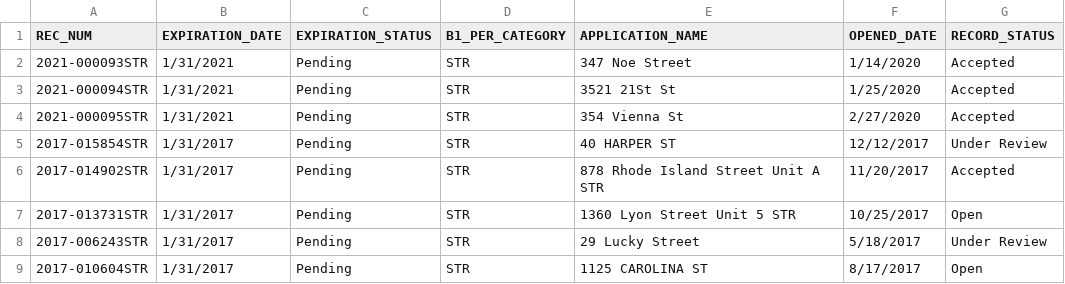
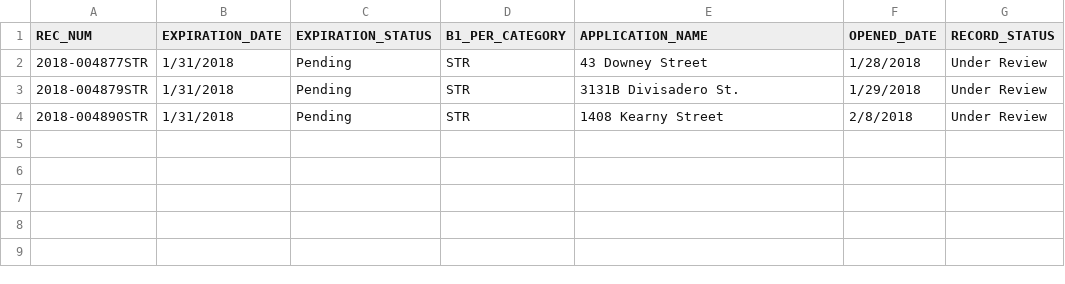
Before and after one commit to ChinnPlan/Accela, a CSV file: STRs20210114.csv, drawn as a sheet.

Commit message:
Update STRs20210114.csv

```diff
--- a/STRs20210114.csv
+++ b/STRs20210114.csv
@@ -1,9 +1,4 @@
 REC_NUM,EXPIRATION_DATE,EXPIRATION_STATUS,B1_PER_CATEGORY,APPLICATION_NAME,OPENED_DATE,RECORD_STATUS
-2021-000093STR,1/31/2021,Pending,STR,347 Noe Street,1/14/2020,Accepted
-2021-000094STR,1/31/2021,Pending,STR,3521 21St St,1/25/2020,Accepted
-2021-000095STR,1/31/2021,Pending,STR,354 Vienna St,2/27/2020,Accepted
-2017-015854STR,1/31/2017,Pending,STR,40 HARPER ST,12/12/2017,Under Review
-2017-014902STR,1/31/2017,Pending,STR,878 Rhode Island Street Unit A STR,11/20/2017,Accepted
-2017-013731STR,1/31/2017,Pending,STR,1360 Lyon Street Unit 5 STR,10/25/2017,Open
-2017-006243STR,1/31/2017,Pending,STR,29 Lucky Street,5/18/2017,Under Review
-2017-010604STR,1/31/2017,Pending,STR,1125 CAROLINA ST,8/17/2017,Open
+2018-004877STR,1/31/2018,Pending,STR,43 Downey Street,1/28/2018,Under Review
+2018-004879STR,1/31/2018,Pending,STR,3131B Divisadero St.,1/29/2018,Under Review
+2018-004890STR,1/31/2018,Pending,STR,1408 Kearny Street,2/8/2018,Under Review
```
